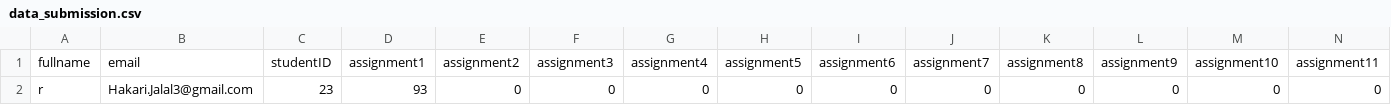
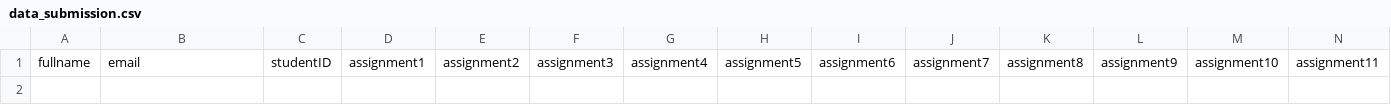
Before and after one commit to Hakari-Bibani/assignments, a CSV file: grades/data_submission.csv, drawn as a sheet; only a part is shown; rows hold the shown columns only; the diff names each change by its address in the sheet, - before the commit and + after, or states it on an @@ line.

Commit message:
Update data_submission.csv

```diff
--- a/grades/data_submission.csv
+++ b/grades/data_submission.csv
-row 2: r | Hakari.Jalal3@gmail.com | 23 | 93 | 0 | 0 | 0 | 0 | 0 | 0 | 0 | 0 | 0 | 0
```
